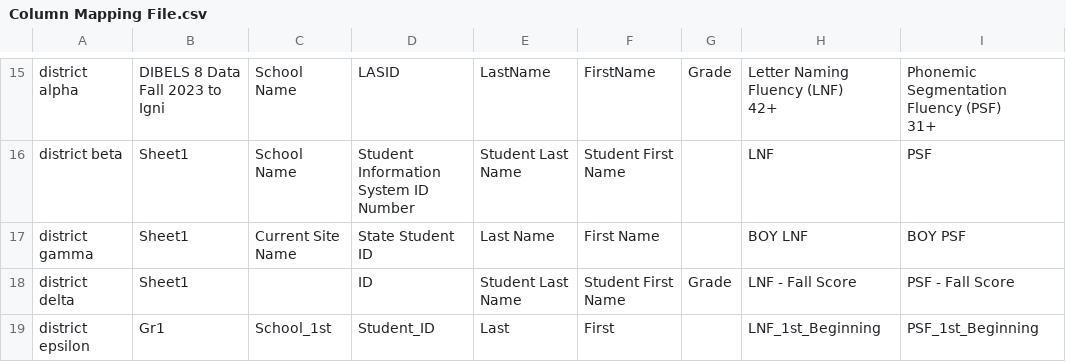
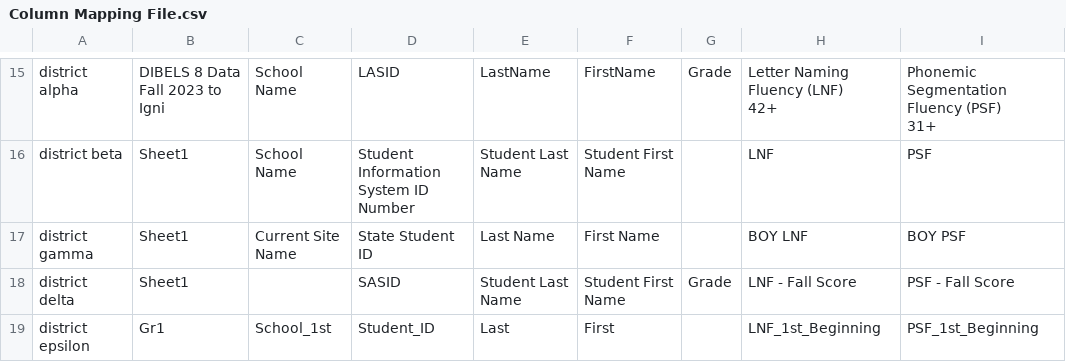
Before and after one commit to jhill00/student-analysis, a CSV file: data_exercise_files/data_exercise_test/Column Mapping File.csv, drawn as a sheet; only a part is shown, gaps mark what is left out; the diff names each change by its address in the sheet, - before the commit and + after, or states it on an @@ line.

```diff
--- a/data_exercise_files/data_exercise_test/Column Mapping File.csv
+++ b/data_exercise_files/data_exercise_test/Column Mapping File.csv
-D18: ID
+D18: SASID
```
Also changed, not shown: 1-Data_Consolidation/Data/mapped_test_results.csv, 2 other files.
